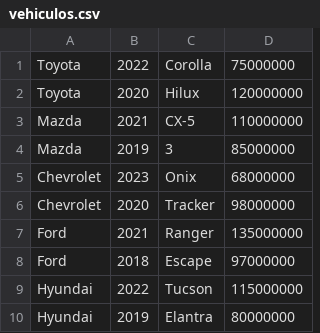
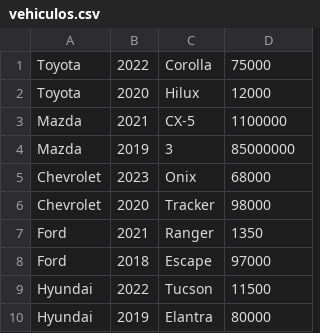
Before and after one commit to Pros41co/CarTaxes, a CSV file: src/resources/vehiculos.csv, drawn as a sheet.

```diff
--- a/src/resources/vehiculos.csv
+++ b/src/resources/vehiculos.csv
@@ -1,10 +1,10 @@
-Toyota,2022,Corolla,75000000
-Toyota,2020,Hilux,120000000
-Mazda,2021,CX-5,110000000
+Toyota,2022,Corolla,75000
+Toyota,2020,Hilux,12000
+Mazda,2021,CX-5,1100000
 Mazda,2019,3,85000000
-Chevrolet,2023,Onix,68000000
-Chevrolet,2020,Tracker,98000000
-Ford,2021,Ranger,135000000
-Ford,2018,Escape,97000000
-Hyundai,2022,Tucson,115000000
-Hyundai,2019,Elantra,80000000
+Chevrolet,2023,Onix,68000
+Chevrolet,2020,Tracker,98000
+Ford,2021,Ranger,1350
+Ford,2018,Escape,97000
+Hyundai,2022,Tucson,11500
+Hyundai,2019,Elantra,80000
```
Also changed, not shown: 7 other files.
